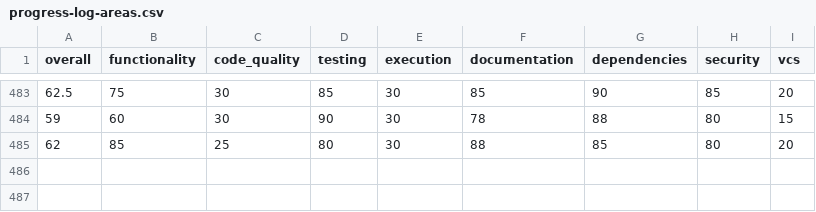
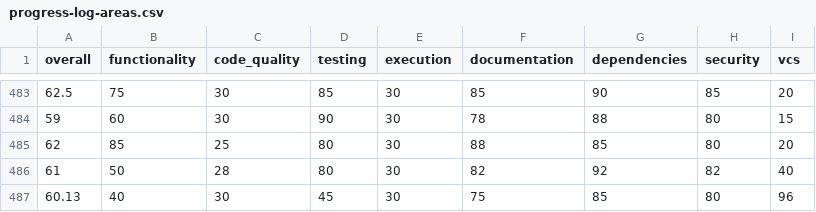
Before and after one commit to mountain-pass/voder.ai-website, a CSV file: packages/dev-config/.voder/progress-log-areas.csv, drawn as a sheet; only a part is shown, gaps mark what is left out; the diff names each change by its address in the sheet, - before the commit and + after, or states it on an @@ line.

Commit message:
Refactor project structure and improve documentation
- Updated history and implementation progress documentation to reflect recent changes and progress.
- Resolved TypeScript compilation issues by moving top-level files into the src directory.
- Removed outdated decision documents and consolidated ADRs for clarity.
- Updated progress log and chart to reflect current project status.
- Cleaned up untracked compiled artifacts and ensured proper version control hygiene.

```diff
--- a/packages/dev-config/.voder/progress-log-areas.csv
+++ b/packages/dev-config/.voder/progress-log-areas.csv
+row 486: 61 | 50 | 28 | 80 | 30 | 82 | 92 | 82 | 40
+row 487: 60.13 | 40 | 30 | 45 | 30 | 75 | 85 | 80 | 96
```
Also changed, not shown: packages/dev-config/.voder/progress-log.csv, 7 other files.
